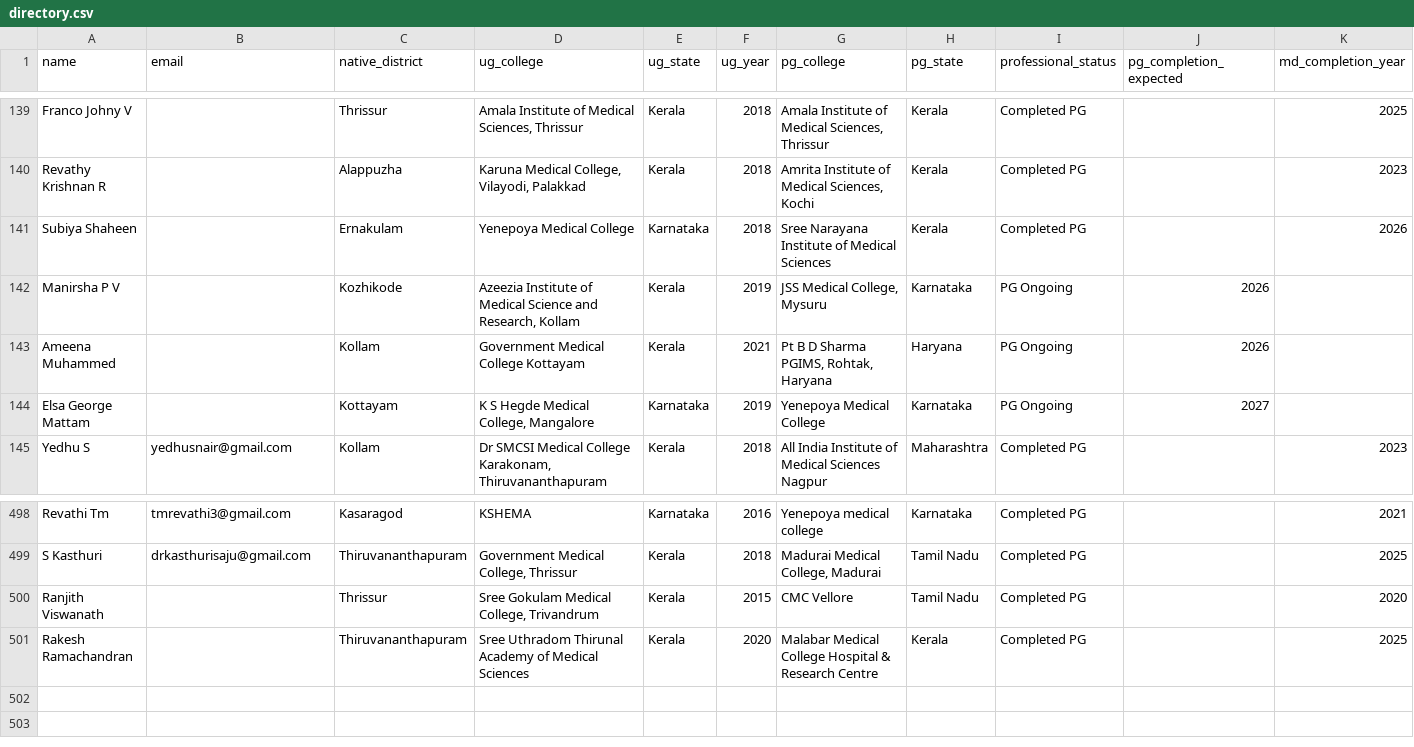
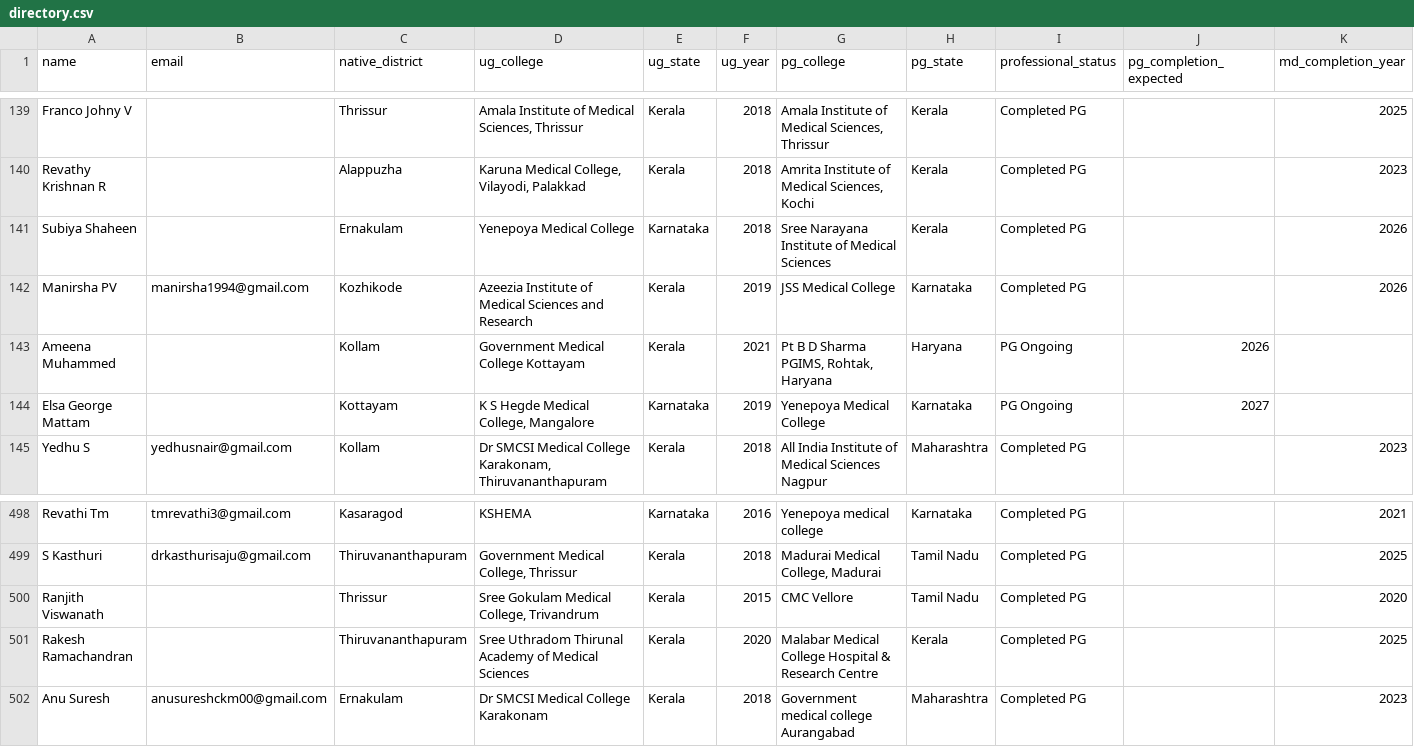
Before and after one commit to SharanStudio/cmmdb, a CSV file: site/directory.csv, drawn as a sheet; only a part is shown, gaps mark what is left out; removed rows and columns are numbered as before the commit, all else as after; rows hold the shown columns only; the diff names each change by its address in the sheet, - before the commit and + after, or states it on an @@ line.

Commit message:
Auto-update directory: 11/12/2026, 5:58:47 AM

```diff
--- a/site/directory.csv
+++ b/site/directory.csv
-row 142: Manirsha P V |  | Kozhikode | Azeezia Institute of Medical Science and Research, Kollam | Kerala | 2019 | JSS Medical College, Mysuru | Karnataka | PG Ongoing | 2026
+row 142: Manirsha PV | manirsha1994@gmail.com | Kozhikode | Azeezia Institute of Medical Sciences and Research | Kerala | 2019 | JSS Medical College | Karnataka | Completed PG |  | 2026
+row 502: Anu Suresh | anusureshckm00@gmail.com | Ernakulam | Dr SMCSI Medical College Karakonam | Kerala | 2018 | Government medical college Aurangabad | Maharashtra | Completed PG |  | 2023
```
